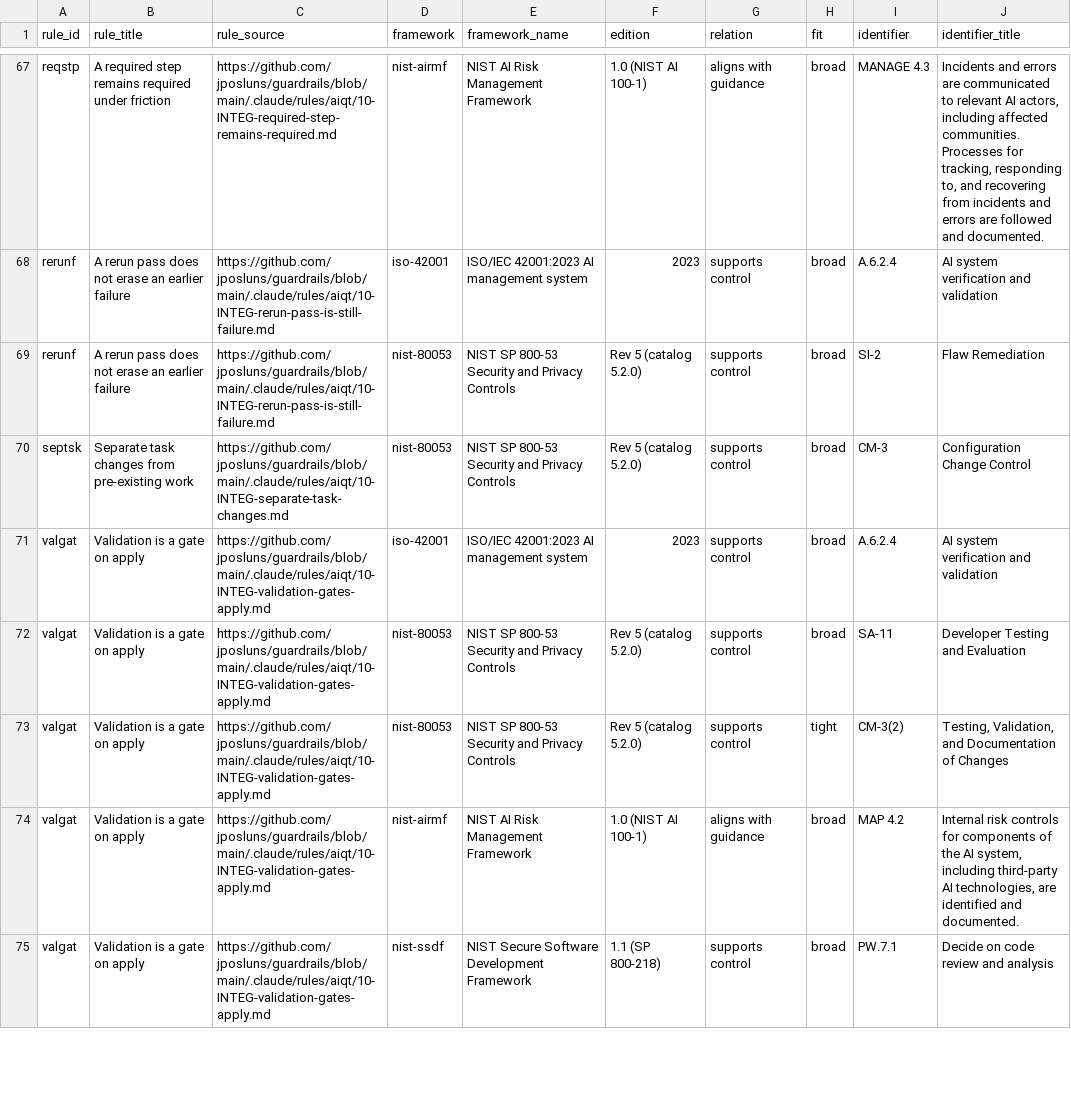
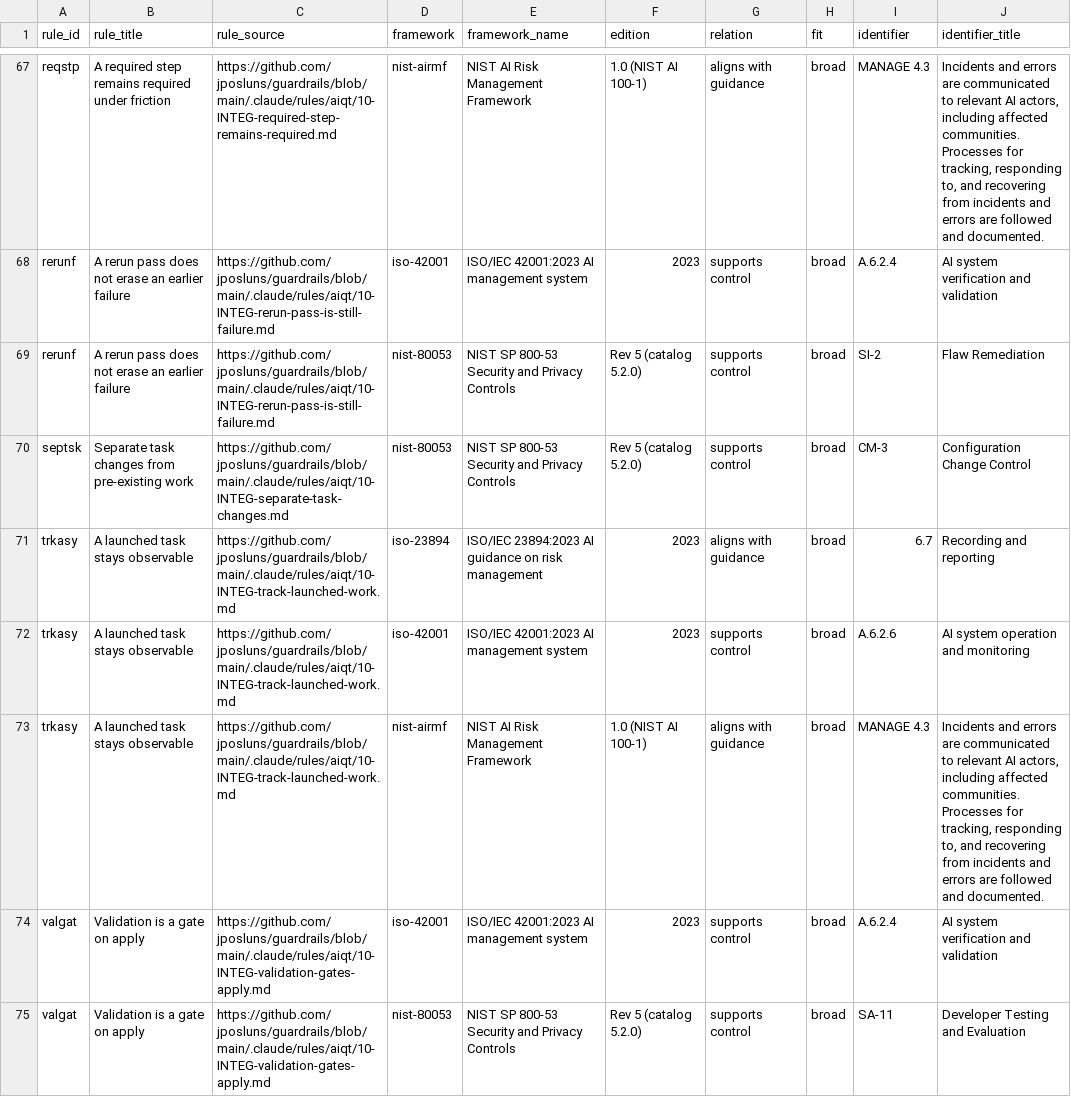
Before and after one commit to jposluns/guardrails, a CSV file: site/downloads/mappings.csv, drawn as a sheet; only a part is shown, gaps mark what is left out; the shorter side is filled out with more unchanged rows.

Commit message:
corpus: track-launched-work (trkasy) (#128)

```diff
--- a/site/downloads/mappings.csv
+++ b/site/downloads/mappings.csv
@@ -70,2 +70,5 @@ rerunf,A rerun pass does not erase an earlier failure,https://github.com/jposlun
 septsk,Separate task changes from pre-existing work,https://github.com/jposluns/guardrails/blob/main/.claude/rules/aiqt/10-INTEG-separate-task-changes.md,nist-80053,NIST SP 800-53 Security and Privacy Controls,Rev 5 (catalog 5.2.0),supports control,broad,CM-3,Configuration Change Control
+trkasy,A launched task stays observable,https://github.com/jposluns/guardrails/blob/main/.claude/rules/aiqt/10-INTEG-track-launched-work.md,iso-23894,ISO/IEC 23894:2023 AI guidance on risk management,2023,aligns with guidance,broad,6.7,Recording and reporting
+trkasy,A launched task stays observable,https://github.com/jposluns/guardrails/blob/main/.claude/rules/aiqt/10-INTEG-track-launched-work.md,iso-42001,ISO/IEC 42001:2023 AI management system,2023,supports control,broad,A.6.2.6,AI system operation and monitoring
+trkasy,A launched task stays observable,https://github.com/jposluns/guardrails/blob/main/.claude/rules/aiqt/10-INTEG-track-launched-work.md,nist-airmf,NIST AI Risk Management Framework,1.0 (NIST AI 100-1),aligns with guidance,broad,MANAGE 4.3,"Incidents and errors are communicated to relevant AI actors, including affected communities. Processes for tracking, responding to, and recovering from incidents and errors are followed and documented."
 valgat,Validation is a gate on apply,https://github.com/jposluns/guardrails/blob/main/.claude/rules/aiqt/10-INTEG-validation-gates-apply.md,iso-42001,ISO/IEC 42001:2023 AI management system,2023,supports control,broad,A.6.2.4,AI system verification and validation
```
Also changed, not shown: 16 other files.
